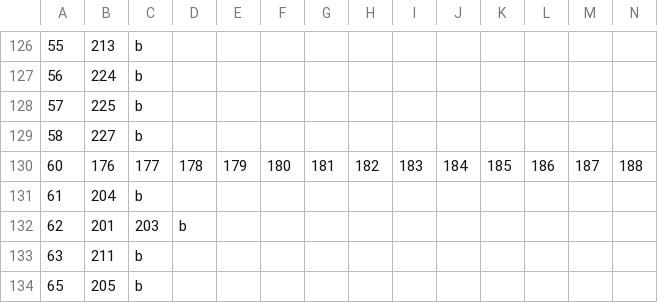
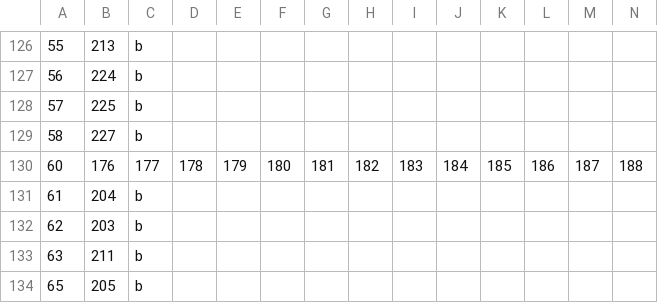
Before and after one commit to baaahs/lights, a CSV file: SheepSimulator/SheepPanelPolyMap.csv, drawn as a sheet; only a part is shown, gaps mark what is left out; removed rows and columns are numbered as before the commit, all else as after; rows hold the shown columns only; the diff names each change by its address in the sheet, - before the commit and + after, or states it on an @@ line.

Commit message:
Noticed a minor bug in the panel mapping

```diff
--- a/SheepSimulator/SheepPanelPolyMap.csv
+++ b/SheepSimulator/SheepPanelPolyMap.csv
-row 132: 62 | 201 | 203 | b
+row 132: 62 | 203 | b
```
Also changed, not shown: 1 other file.
